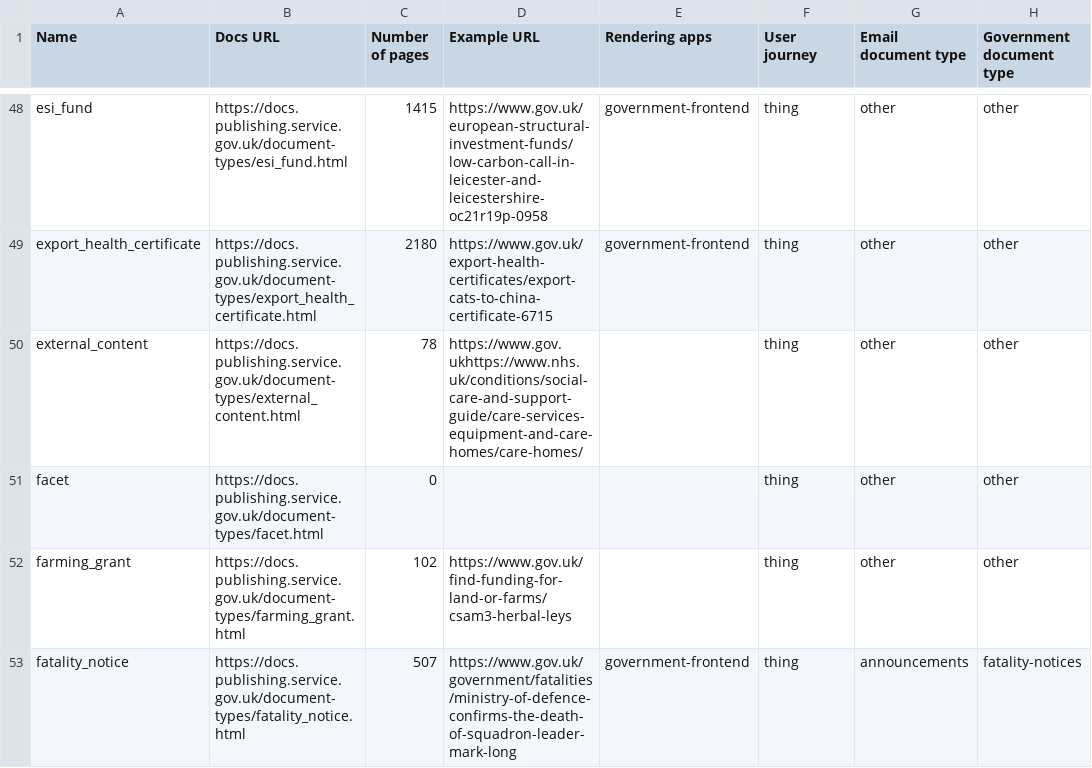
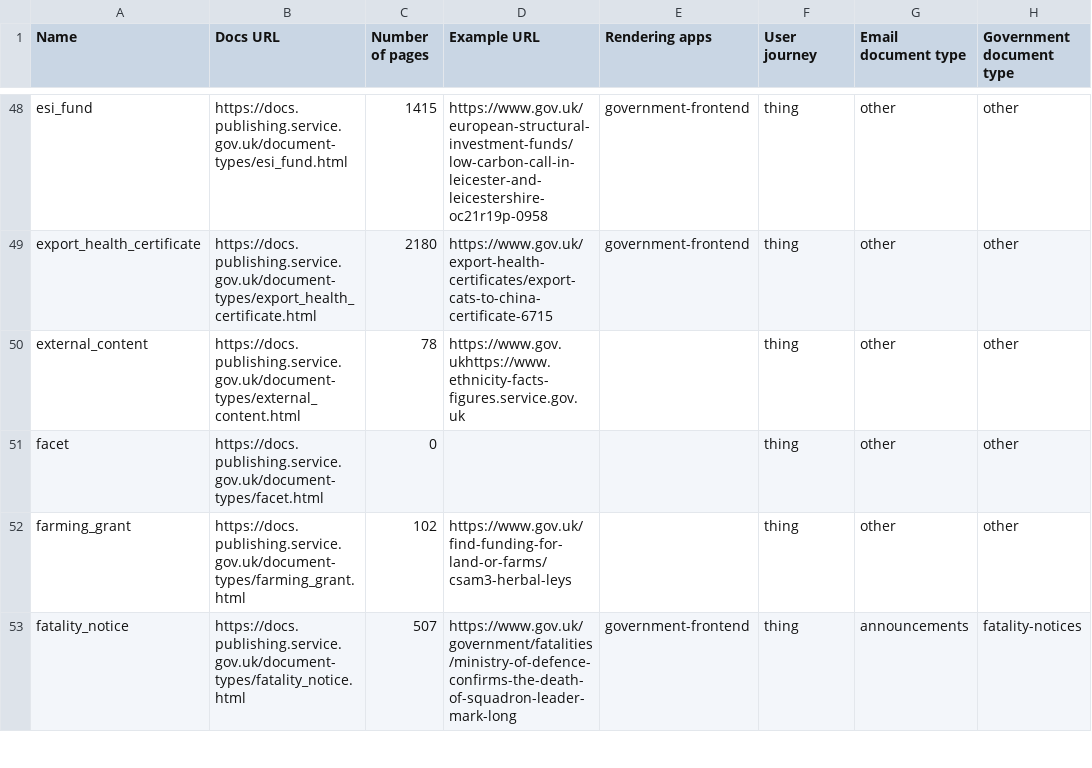
Before and after one commit to alphagov/govuk-developer-docs, a CSV file: document-types.csv, drawn as a sheet; only a part is shown, gaps mark what is left out; the diff covers the shown part only; the diff names each change by its address in the sheet, - before the commit and + after, or states it on an @@ line.

```diff
--- a/document-types.csv
+++ b/document-types.csv
-D50 (Example URL): https://www.gov.ukhttps://www.nhs.uk/conditions/social-care-and-support-guide/care-services-equipment-and-care-homes/care-homes/
+D50 (Example URL): https://www.gov.ukhttps://www.ethnicity-facts-figures.service.gov.uk
```
Also changed, not shown: 4 edited cells elsewhere in this file, 12 other files.
